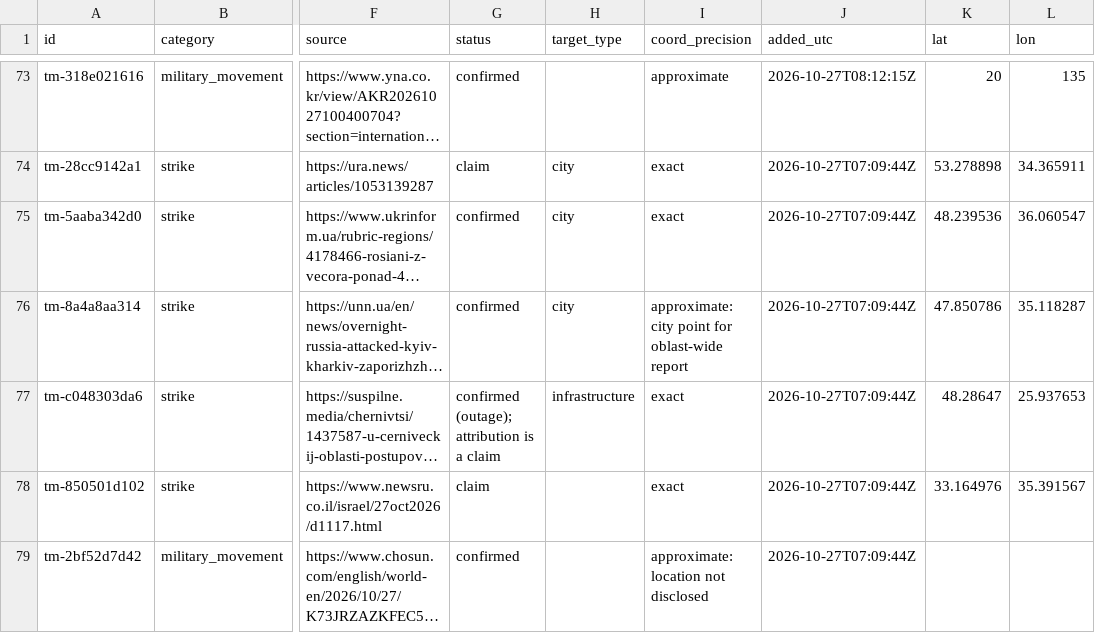
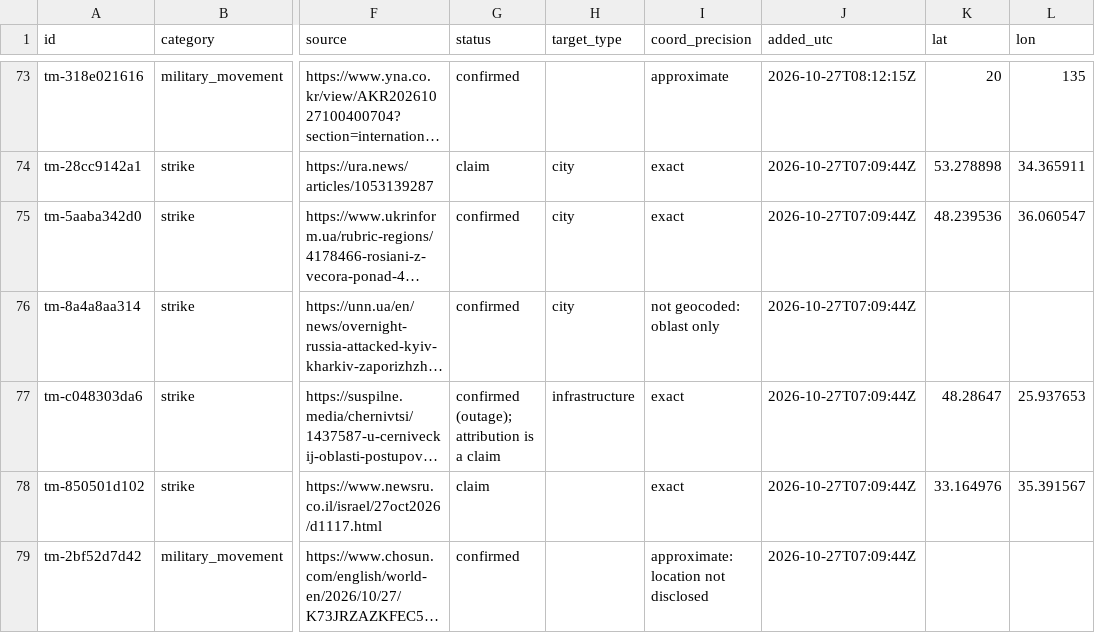
Before and after one commit to SimpleAdoptionRegistry/threat-map, a CSV file: events.csv, drawn as a sheet; only a part is shown, gaps mark what is left out; long unchanged cells end in …; the diff names each change by its address in the sheet, - before the commit and + after, or states it on an @@ line.

```diff
--- a/events.csv
+++ b/events.csv
-I76 (coord_precision): approximate: city point for oblast-wide report
+I76 (coord_precision): not geocoded: oblast only
-K76 (lat): 47.850786
+K76 (lat): (empty)
-L76 (lon): 35.118287
+L76 (lon): (empty)
```
Also changed, not shown: 1 other file.
